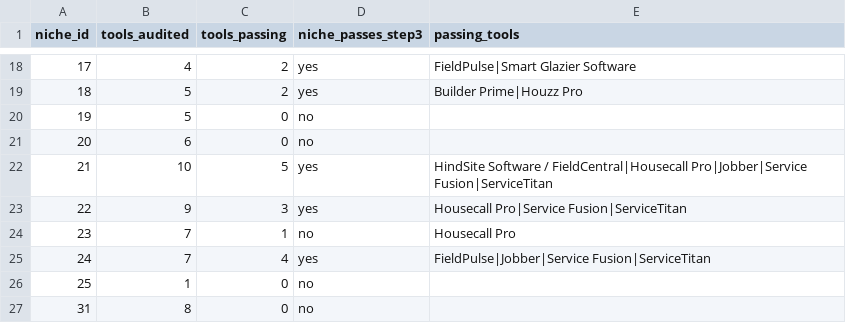
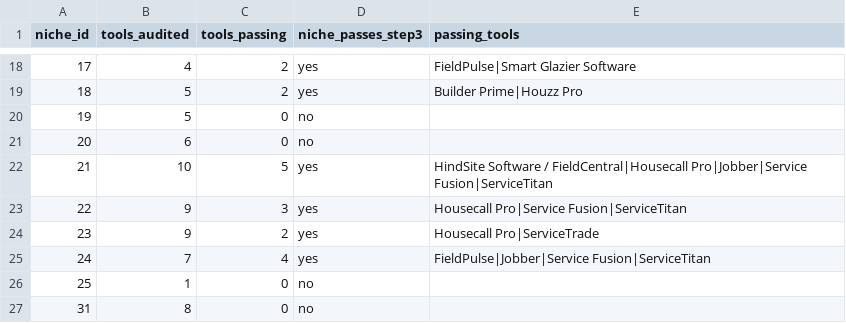
Before and after one commit to cmathew654-dot/money-map-generator, a CSV file: research/boring-niche-aaas-miner/niche_pass.csv, drawn as a sheet; only a part is shown, gaps mark what is left out; the diff covers the shown part only.

```diff
--- a/research/boring-niche-aaas-miner/niche_pass.csv
+++ b/research/boring-niche-aaas-miner/niche_pass.csv
@@ -23,3 +23,3 @@ niche_id,tools_audited,tools_passing,niche_passes_step3,passing_tools
 22,9,3,yes,Housecall Pro|Service Fusion|ServiceTitan
-23,7,1,no,Housecall Pro
+23,9,2,yes,Housecall Pro|ServiceTrade
 24,7,4,yes,FieldPulse|Jobber|Service Fusion|ServiceTitan
```
Also changed, not shown: 3 added rows and 11 edited cells elsewhere in this file, research/boring-niche-aaas-miner/fragmentation.csv, research/boring-niche-aaas-miner/niches.csv, 10 other files.
